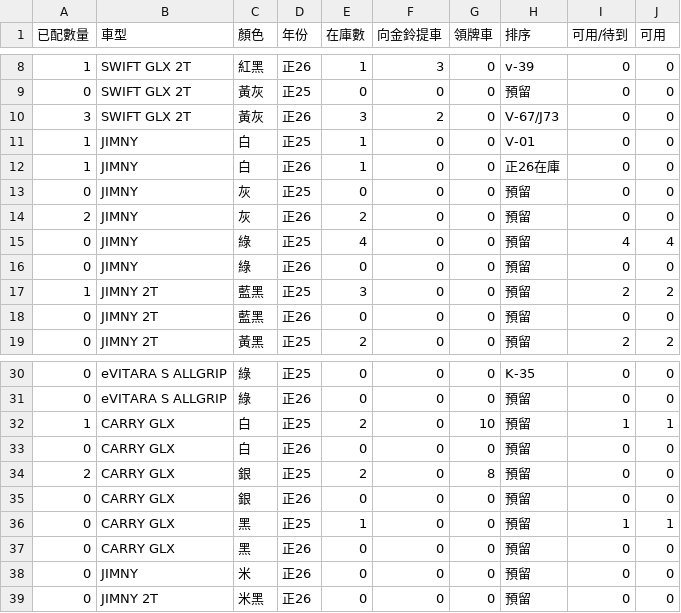
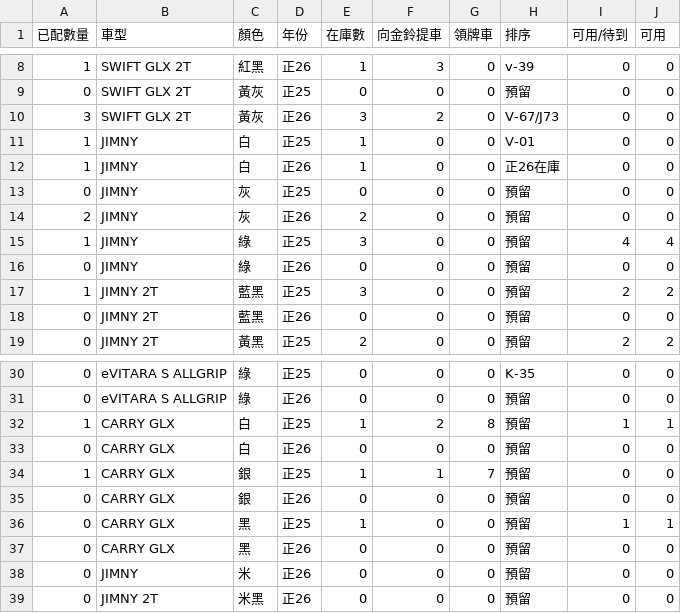
Before and after one commit to subarudms/suzuki-inventory, a CSV file: inventory.csv, drawn as a sheet; only a part is shown, gaps mark what is left out.

Commit message:
Update: 2026-04-20 09:59:04.771014

```diff
--- a/inventory.csv
+++ b/inventory.csv
@@ -14,3 +14,3 @@
 2,JIMNY,灰,正26,2,0,0,預留,0,0
-0,JIMNY,綠,正25,4,0,0,預留,4,4
+1,JIMNY,綠,正25,3,0,0,預留,4,4
 0,JIMNY,綠,正26,0,0,0,預留,0,0
@@ -31,5 +31,5 @@
 0,eVITARA S ALLGRIP,綠,正26,0,0,0,預留,0,0
-1,CARRY GLX,白,正25,2,0,10,預留,1,1
+1,CARRY GLX,白,正25,1,2,8,預留,1,1
 0,CARRY GLX,白,正26,0,0,0,預留,0,0
-2,CARRY GLX,銀,正25,2,0,8,預留,0,0
+1,CARRY GLX,銀,正25,1,1,7,預留,0,0
 0,CARRY GLX,銀,正26,0,0,0,預留,0,0
```
